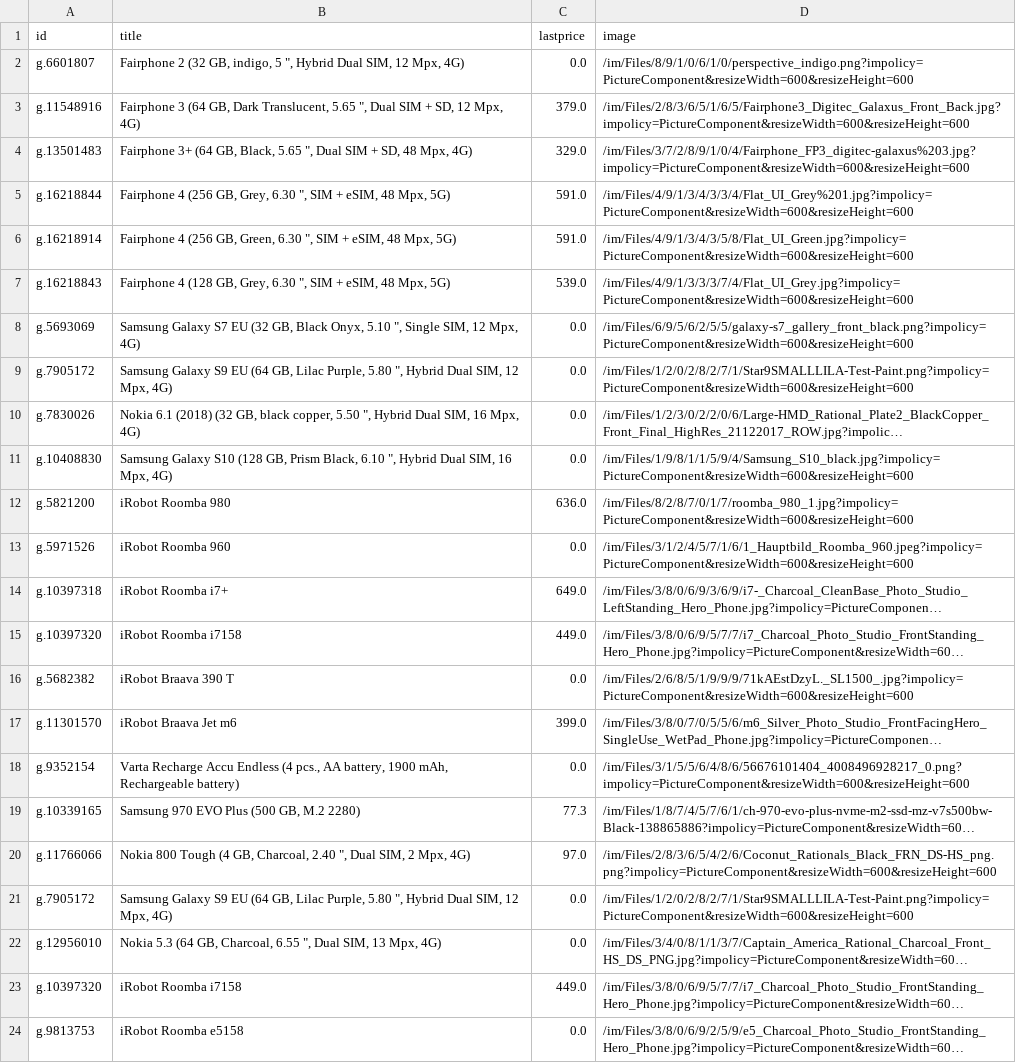
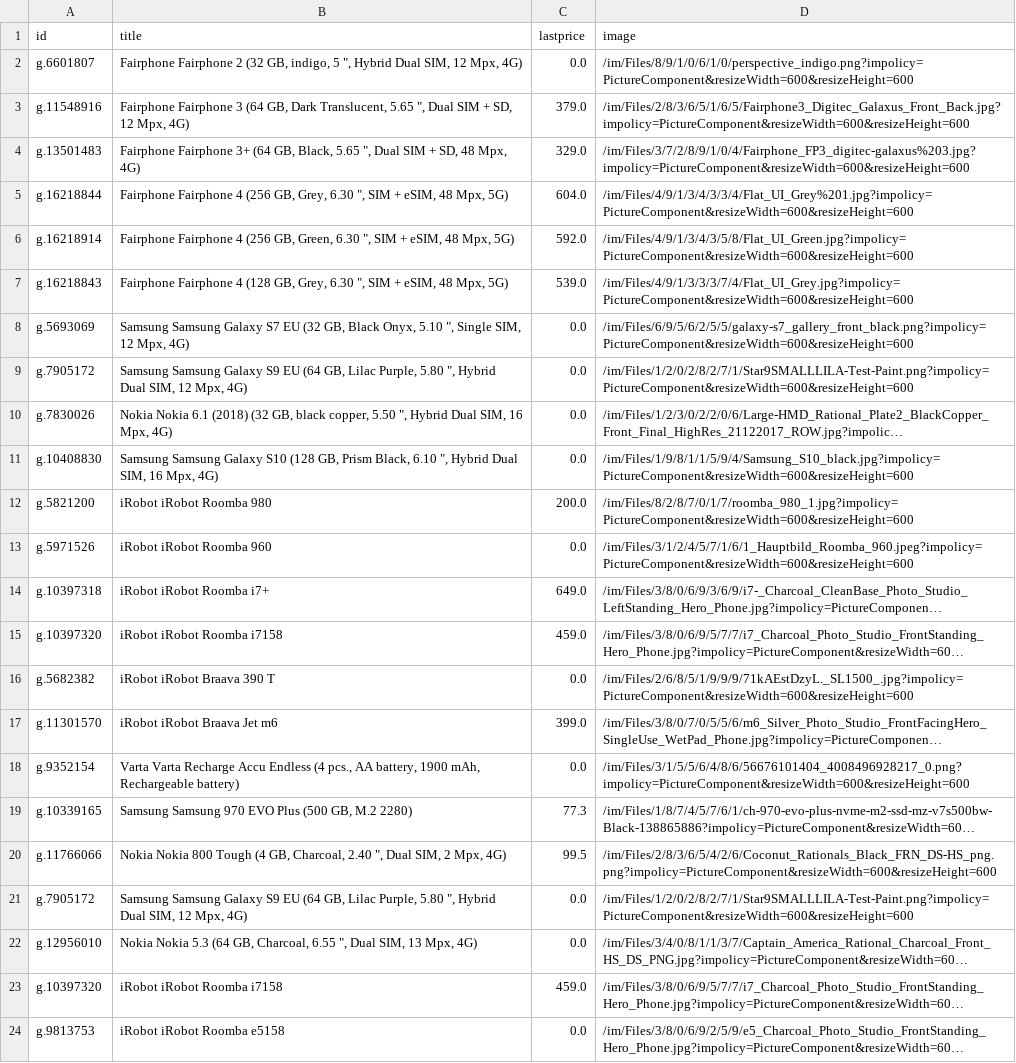
Before and after one commit to sbrunner/dg-price-tracker, a CSV file: products.csv, drawn as a sheet; long unchanged cells end in …; the diff names each change by its address in the sheet, - before the commit and + after, or states it on an @@ line.

```diff
--- a/products.csv
+++ b/products.csv
-B2 (title): Fairphone 2 (32…
+B2 (title): Fairphone Fairphone 2 (32…
-B3 (title): Fairphone 3 (64…
+B3 (title): Fairphone Fairphone 3 (64…
-B4 (title): Fairphone 3+ (64…
+B4 (title): Fairphone Fairphone 3+ (64…
-B5 (title): Fairphone 4 (256…
+B5 (title): Fairphone Fairphone 4 (256…
-C5 (lastprice): 591.0
+C5 (lastprice): 604.0
-B6 (title): Fairphone 4 (256…
+B6 (title): Fairphone Fairphone 4 (256…
-C6 (lastprice): 591.0
+C6 (lastprice): 592.0
-B7 (title): Fairphone 4 (128…
+B7 (title): Fairphone Fairphone 4 (128…
-B8 (title): Samsung Galaxy S7…
+B8 (title): Samsung Samsung Galaxy S7…
-B9 (title): Samsung Galaxy S9…
+B9 (title): Samsung Samsung Galaxy S9…
-B10 (title): Nokia 6.1 (2018)…
+B10 (title): Nokia Nokia 6.1 (2018)…
-B11 (title): Samsung Galaxy S10…
+B11 (title): Samsung Samsung Galaxy S10…
-B12 (title): iRobot Roomba 980
+B12 (title): iRobot iRobot Roomba 980
-C12 (lastprice): 636.0
+C12 (lastprice): 200.0
-B13 (title): iRobot Roomba 960
+B13 (title): iRobot iRobot Roomba 960
-B14 (title): iRobot Roomba i7+
+B14 (title): iRobot iRobot Roomba i7+
-B15 (title): iRobot Roomba i7158
+B15 (title): iRobot iRobot Roomba i7158
-C15 (lastprice): 449.0
+C15 (lastprice): 459.0
-B16 (title): iRobot Braava 390 T
+B16 (title): iRobot iRobot Braava 390 T
-B17 (title): iRobot Braava Jet m6
+B17 (title): iRobot iRobot Braava Jet m6
-B18 (title): Varta Recharge Accu…
+B18 (title): Varta Varta Recharge Accu…
-B19 (title): Samsung 970 EVO Plus (500 GB, M.2 2280)
+B19 (title): Samsung Samsung 970 EVO Plus (500 GB, M.2 2280)
-B20 (title): Nokia 800 Tough…
+B20 (title): Nokia Nokia 800 Tough…
-C20 (lastprice): 97.0
+C20 (lastprice): 99.5
-B21 (title): Samsung Galaxy S9…
+B21 (title): Samsung Samsung Galaxy S9…
-B22 (title): Nokia 5.3 (64…
+B22 (title): Nokia Nokia 5.3 (64…
-B23 (title): iRobot Roomba i7158
+B23 (title): iRobot iRobot Roomba i7158
-C23 (lastprice): 449.0
+C23 (lastprice): 459.0
-B24 (title): iRobot Roomba e5158
+B24 (title): iRobot iRobot Roomba e5158
```
